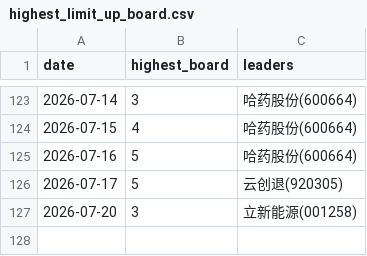
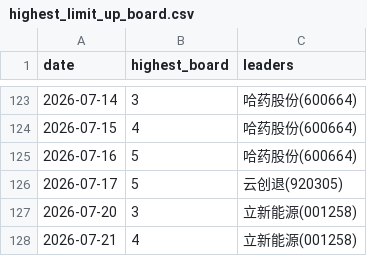
Before and after one commit to dabinDev/AiStock, a CSV file: data/highest_limit_up_board.csv, drawn as a sheet; only a part is shown, gaps mark what is left out.

```diff
--- a/data/highest_limit_up_board.csv
+++ b/data/highest_limit_up_board.csv
@@ -127 +127,2 @@
 2026-07-20,3,立新能源(001258)
+2026-07-21,4,立新能源(001258)
```
Also changed, not shown: 5 other files.
